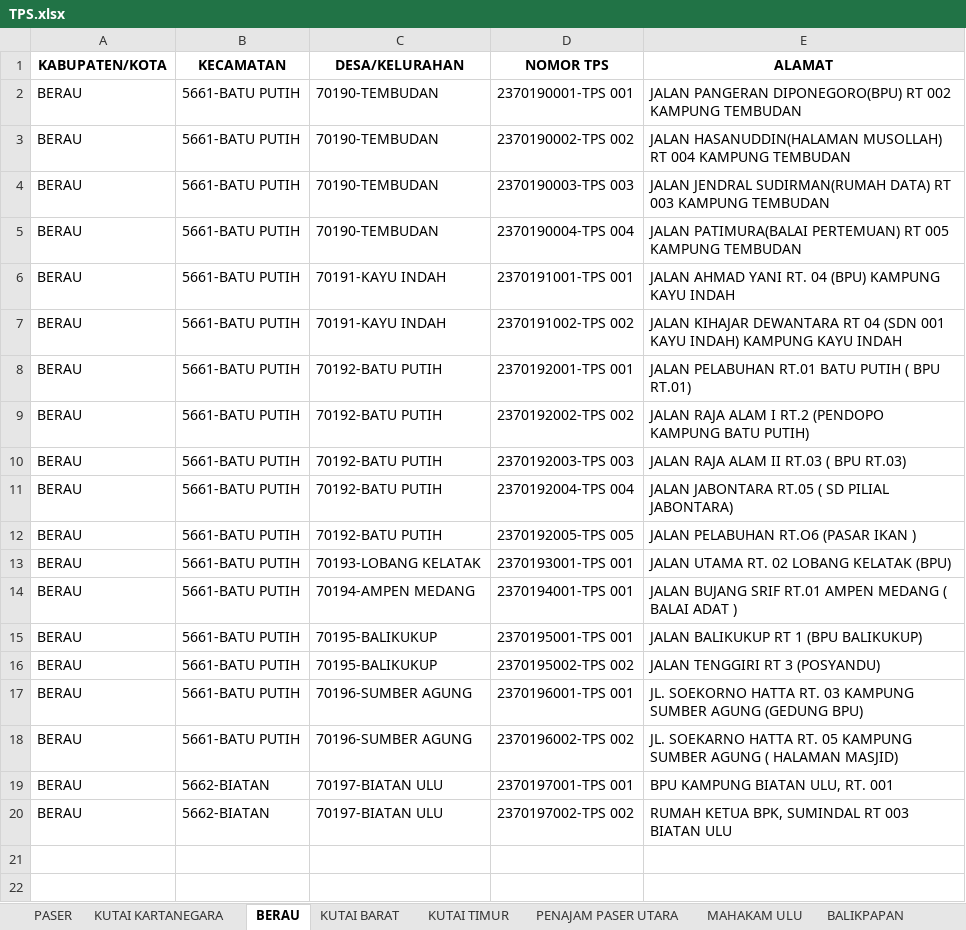
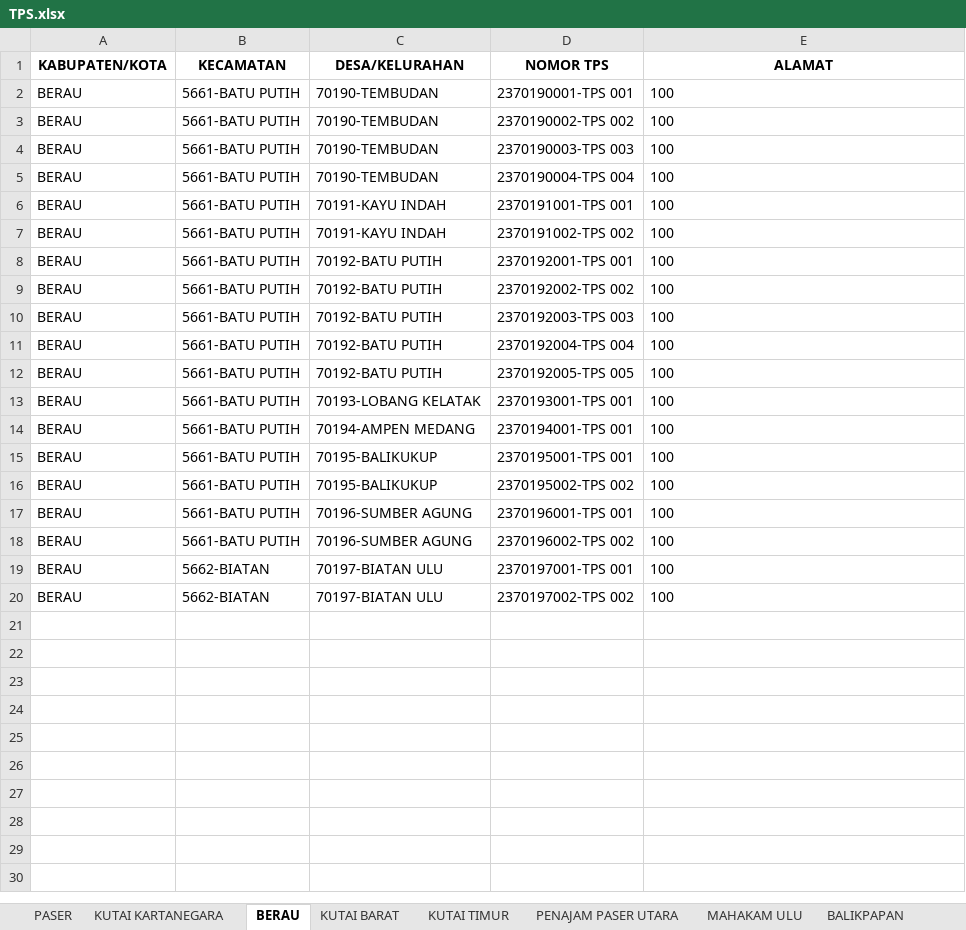
Before and after one commit to harist13/Sippdeh, an Excel workbook: storage/app/private/TPS.xlsx, sheet BERAU, drawn as a sheet; only a part is shown; the shorter side is filled out with more unchanged rows; values as stored, in another font and other column widths than the file's, no borders; the diff names each change by its address in the sheet, - before the commit and + after, or states it on an @@ line.

```diff
--- a/storage/app/private/TPS.xlsx (sheet BERAU)
+++ b/storage/app/private/TPS.xlsx (sheet BERAU)
-E2 (ALAMAT): JALAN PANGERAN DIPONEGORO(BPU) RT 002 KAMPUNG TEMBUDAN
+E2 (ALAMAT): 100
-E3 (ALAMAT): JALAN HASANUDDIN(HALAMAN MUSOLLAH) RT 004 KAMPUNG TEMBUDAN
+E3 (ALAMAT): 100
-E4 (ALAMAT): JALAN JENDRAL SUDIRMAN(RUMAH DATA) RT 003 KAMPUNG TEMBUDAN
+E4 (ALAMAT): 100
-E5 (ALAMAT): JALAN PATIMURA(BALAI PERTEMUAN) RT 005 KAMPUNG TEMBUDAN
+E5 (ALAMAT): 100
-E6 (ALAMAT): JALAN AHMAD YANI RT. 04 (BPU) KAMPUNG KAYU INDAH
+E6 (ALAMAT): 100
-E7 (ALAMAT): JALAN KIHAJAR DEWANTARA RT 04 (SDN 001 KAYU INDAH) KAMPUNG KAYU INDAH
+E7 (ALAMAT): 100
-E8 (ALAMAT): JALAN PELABUHAN RT.01 BATU PUTIH ( BPU RT.01)
+E8 (ALAMAT): 100
-E9 (ALAMAT): JALAN RAJA ALAM I RT.2 (PENDOPO KAMPUNG BATU PUTIH)
+E9 (ALAMAT): 100
-E10 (ALAMAT): JALAN RAJA ALAM II RT.03 ( BPU RT.03)
+E10 (ALAMAT): 100
-E11 (ALAMAT): JALAN JABONTARA RT.05 ( SD PILIAL JABONTARA)
+E11 (ALAMAT): 100
-E12 (ALAMAT): JALAN PELABUHAN RT.O6 (PASAR IKAN )
+E12 (ALAMAT): 100
-E13 (ALAMAT): JALAN UTAMA RT. 02 LOBANG KELATAK (BPU)
+E13 (ALAMAT): 100
-E14 (ALAMAT): JALAN BUJANG SRIF RT.01 AMPEN MEDANG ( BALAI ADAT )
+E14 (ALAMAT): 100
-E15 (ALAMAT): JALAN BALIKUKUP RT 1 (BPU BALIKUKUP)
+E15 (ALAMAT): 100
-E16 (ALAMAT): JALAN TENGGIRI RT 3 (POSYANDU)
+E16 (ALAMAT): 100
-E17 (ALAMAT): JL. SOEKORNO HATTA RT. 03 KAMPUNG SUMBER AGUNG (GEDUNG BPU)
+E17 (ALAMAT): 100
-E18 (ALAMAT): JL. SOEKARNO HATTA RT. 05 KAMPUNG SUMBER AGUNG ( HALAMAN MASJID)
+E18 (ALAMAT): 100
-E19 (ALAMAT): BPU KAMPUNG BIATAN ULU, RT. 001
+E19 (ALAMAT): 100
-E20 (ALAMAT): RUMAH KETUA BPK, SUMINDAL RT 003 BIATAN ULU
+E20 (ALAMAT): 100
```
Also changed, not shown: sheet PASER, sheet KUTAI KARTANEGARA, sheet MAHAKAM ULU, sheet PENAJAM PASER UTARA, sheet KUTAI BARAT, sheet BALIKPAPAN, 3 more sheets, 6 other files.
